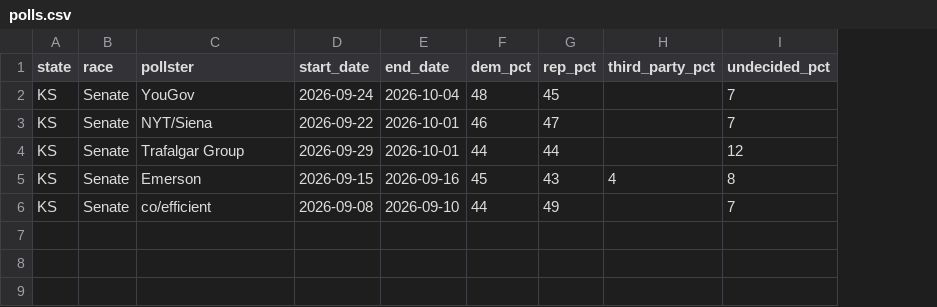
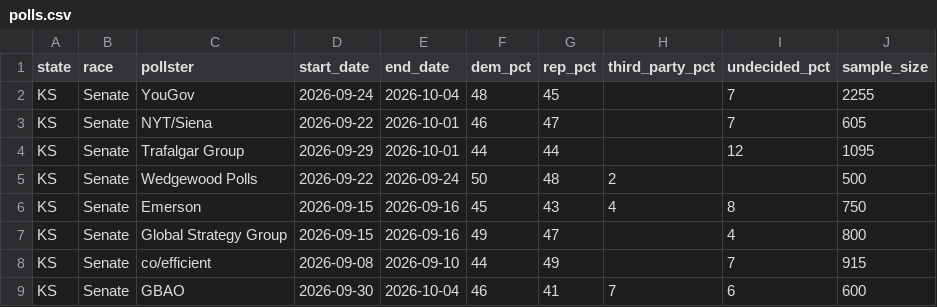
Before and after one commit to Lnvqntx/Susquehanna-Predictions-Cup, a CSV file: data/polls.csv, drawn as a sheet; addresses are those after the commit; the diff names each change by its address in the sheet, - before the commit and + after, or states it on an @@ line.

Commit message:
Refine Kansas research and model inputs

```diff
--- a/data/polls.csv
+++ b/data/polls.csv
+column J (sample_size), rows 2-4: 2255 | 605 | 1095; row 6: 750; row 8: 915
+row 5: KS | Senate | Wedgewood Polls | 2026-09-22 | 2026-09-24 | 50 | 48 | 2 |  | 500
+row 7: KS | Senate | Global Strategy Group | 2026-09-15 | 2026-09-16 | 49 | 47 |  | 4 | 800
+row 9: KS | Senate | GBAO | 2026-09-30 | 2026-10-04 | 46 | 41 | 7 | 6 | 600
```
